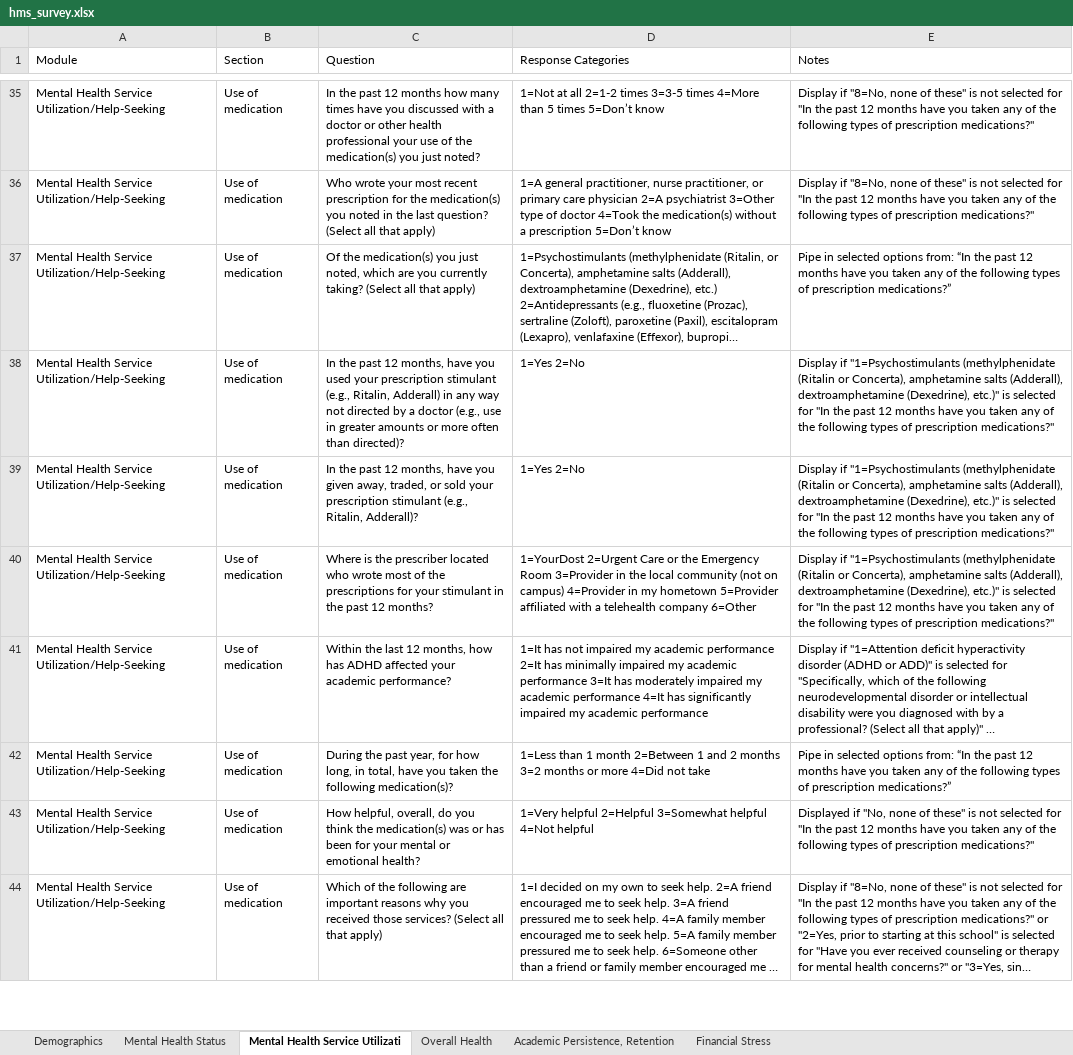
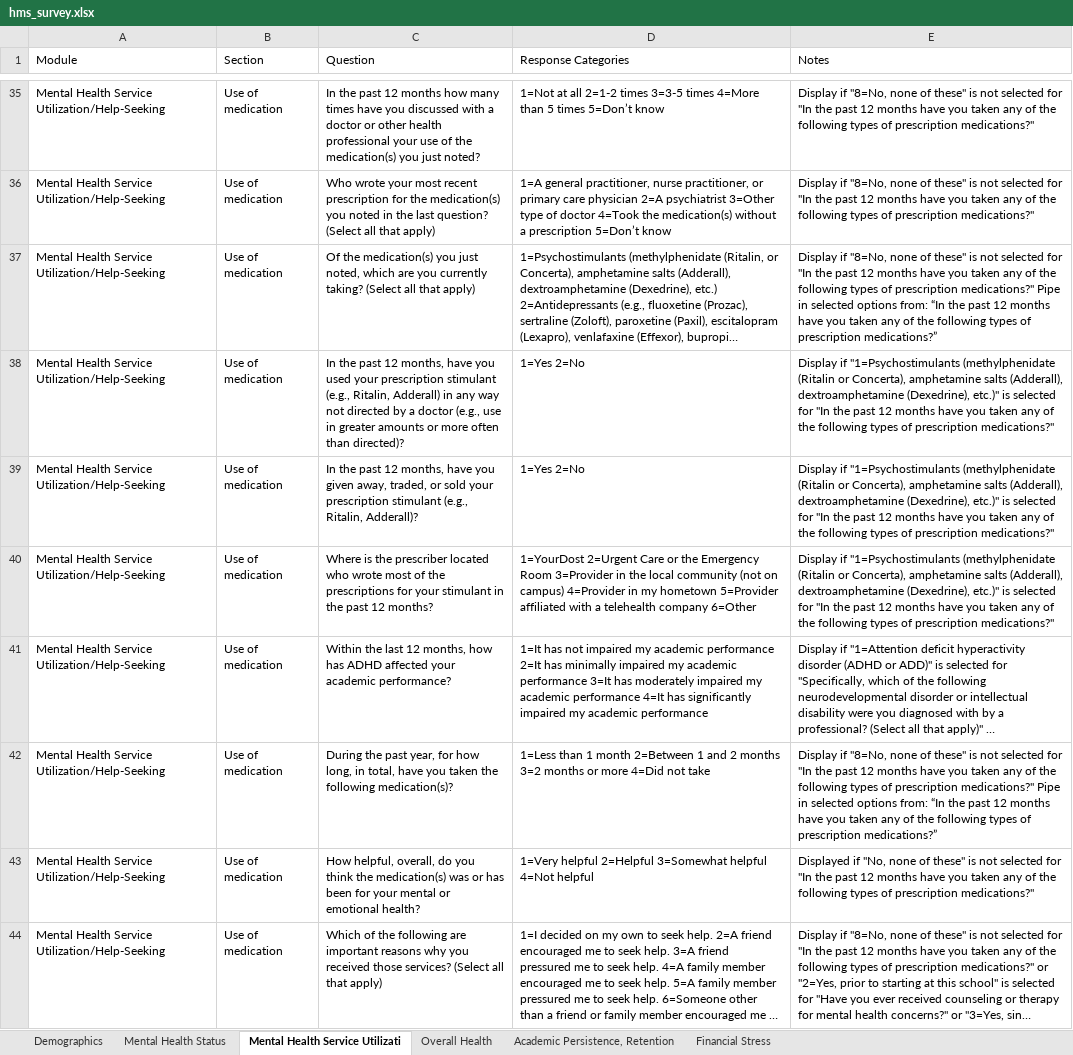
Before and after one commit to jovishacurlie22/Experiment2, an Excel workbook: SurveyQuestions/csvs/hms_survey.xlsx, sheet Mental Health Service Utilizati, drawn as a sheet; only a part is shown, gaps mark what is left out; long unchanged cells end in …; values as stored, in another font and other column widths than the file's, no borders; the diff names each change by its address in the sheet, - before the commit and + after, or states it on an @@ line.

```diff
--- a/SurveyQuestions/csvs/hms_survey.xlsx (sheet Mental Health Service Utilizati)
+++ b/SurveyQuestions/csvs/hms_survey.xlsx (sheet Mental Health Service Utilizati)
-E37 (Notes): Pipe in…
+E37 (Notes): Display if "8=No, none of these" is not selected for "In the past 12 months have you taken any of the following types of prescription medications?" Pipe in…
-E42 (Notes): Pipe in…
+E42 (Notes): Display if "8=No, none of these" is not selected for "In the past 12 months have you taken any of the following types of prescription medications?" Pipe in…
```
Also changed, not shown: SurveyQuestions/outputs/MECAMH_question_score.xlsx, SurveyQuestions/outputs/MECAMH_question_score_reordered.xlsx, 3 other files.
